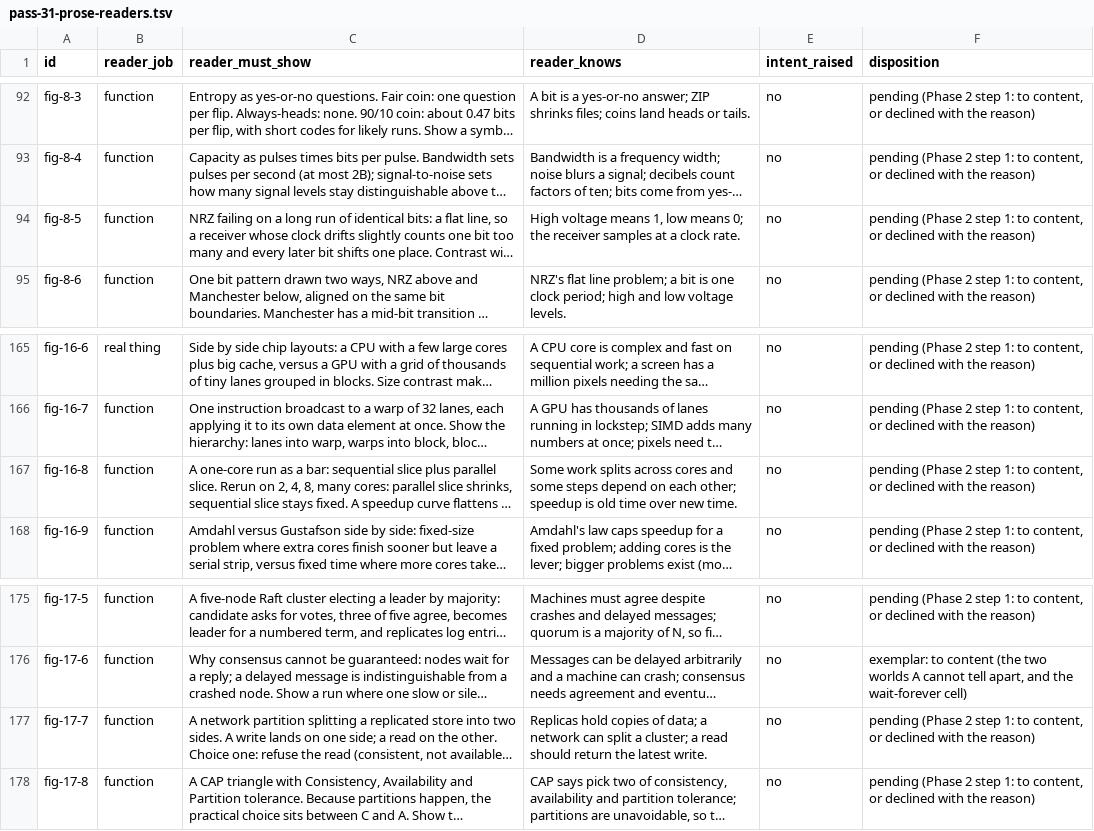
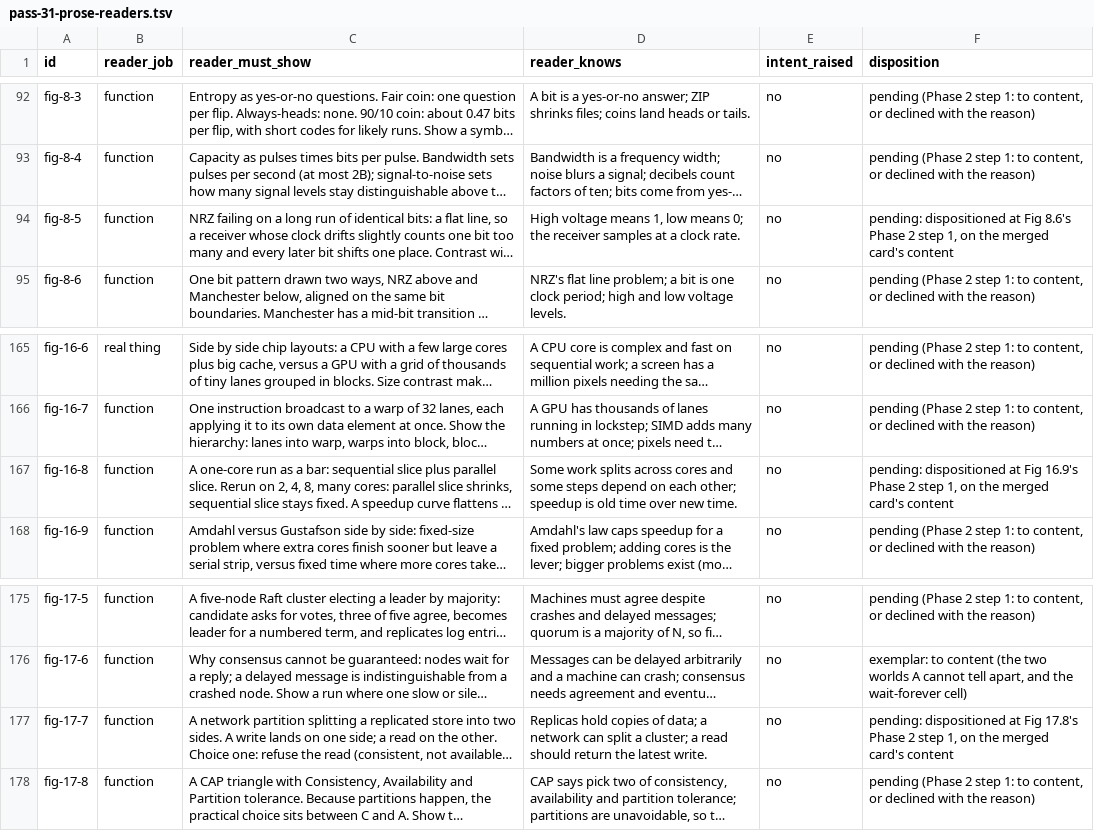
Before and after one commit to lawyki/under-the-code, a TSV file: docs/pass-31-prose-readers.tsv, drawn as a sheet; only a part is shown, gaps mark what is left out; long unchanged cells end in …; the diff covers the shown part only; the diff names each change by its address in the sheet, - before the commit and + after, or states it on an @@ line.

```diff
--- a/docs/pass-31-prose-readers.tsv
+++ b/docs/pass-31-prose-readers.tsv
-F94 (disposition): pending (Phase 2 step 1: to content, or declined with the reason)
+F94 (disposition): pending: dispositioned at Fig 8.6's Phase 2 step 1, on the merged card's content
-F167 (disposition): pending (Phase 2 step 1: to content, or declined with the reason)
+F167 (disposition): pending: dispositioned at Fig 16.9's Phase 2 step 1, on the merged card's content
-F177 (disposition): pending (Phase 2 step 1: to content, or declined with the reason)
+F177 (disposition): pending: dispositioned at Fig 17.8's Phase 2 step 1, on the merged card's content
```
Also changed, not shown: 5 edited cells elsewhere in this file, 11 other files.
